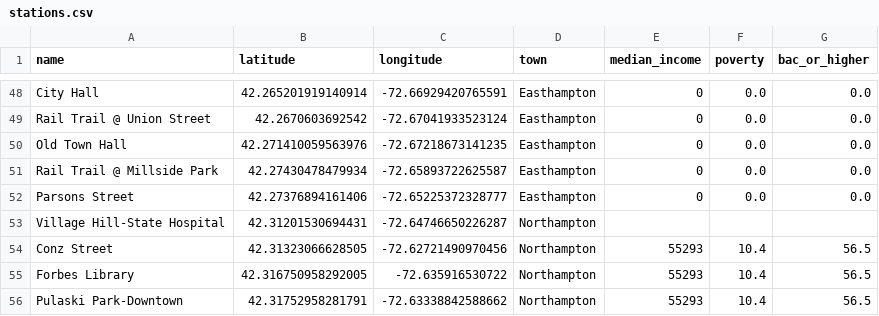
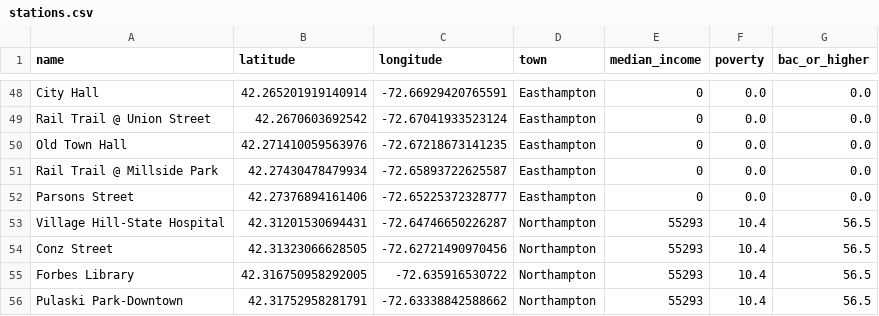
Before and after one commit to umassos/ebike-analysis, a CSV file: stations.csv, drawn as a sheet; only a part is shown, gaps mark what is left out.

```diff
--- a/stations.csv
+++ b/stations.csv
@@ -52,3 +52,3 @@ Rail Trail @ Millside Park,42.27430478479934, -72.65893722625587,Easthampton,0,0
 Parsons Street,42.27376894161406, -72.65225372328777,Easthampton,0,0.0,0.0
-Village Hill-State Hospital,42.31201530694431, -72.64746650226287,Northampton
+Village Hill-State Hospital,42.31201530694431, -72.64746650226287,Northampton,55293,10.4,56.5
 Conz Street,42.31323066628505, -72.62721490970456,Northampton,55293,10.4,56.5
```
Also changed, not shown: 4 other files.
